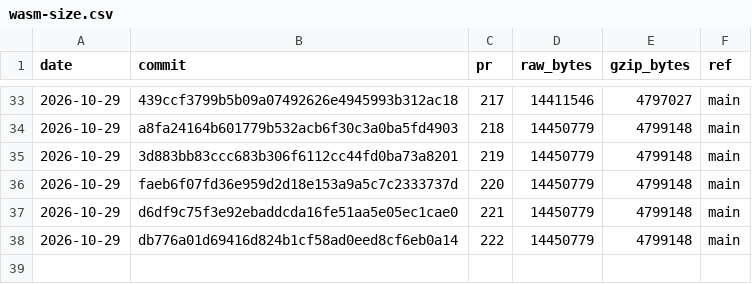
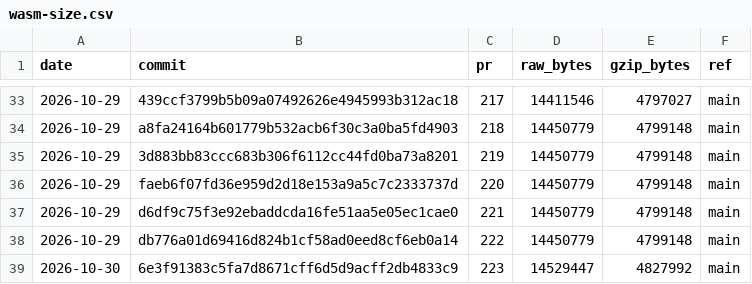
Before and after one commit to curvyo/curvyo, a CSV file: wasm-size.csv, drawn as a sheet; only a part is shown, gaps mark what is left out; the diff names each change by its address in the sheet, - before the commit and + after, or states it on an @@ line.

```diff
--- a/wasm-size.csv
+++ b/wasm-size.csv
+row 39: 2026-10-30 | 6e3f91383c5fa7d8671cff6d5d9acff2db4833c9 | 223 | 14529447 | 4827992 | main
```
Also changed, not shown: 2 other files.
